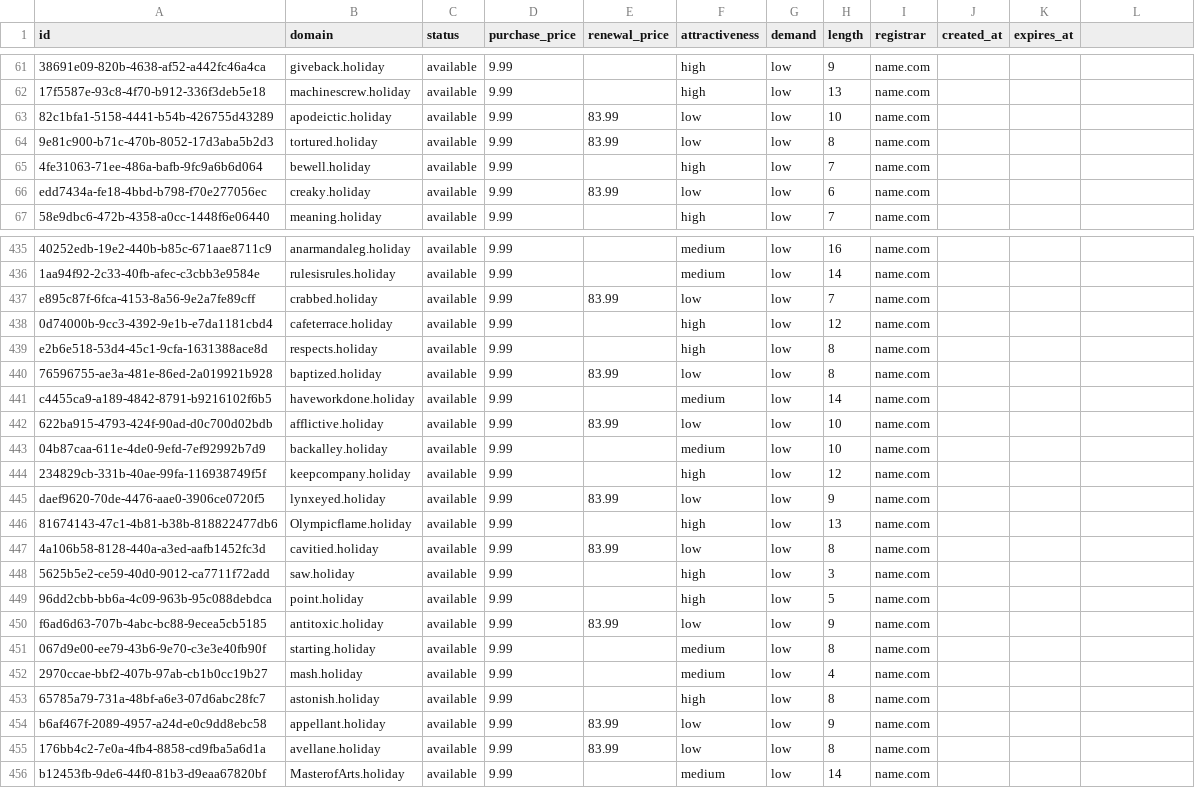
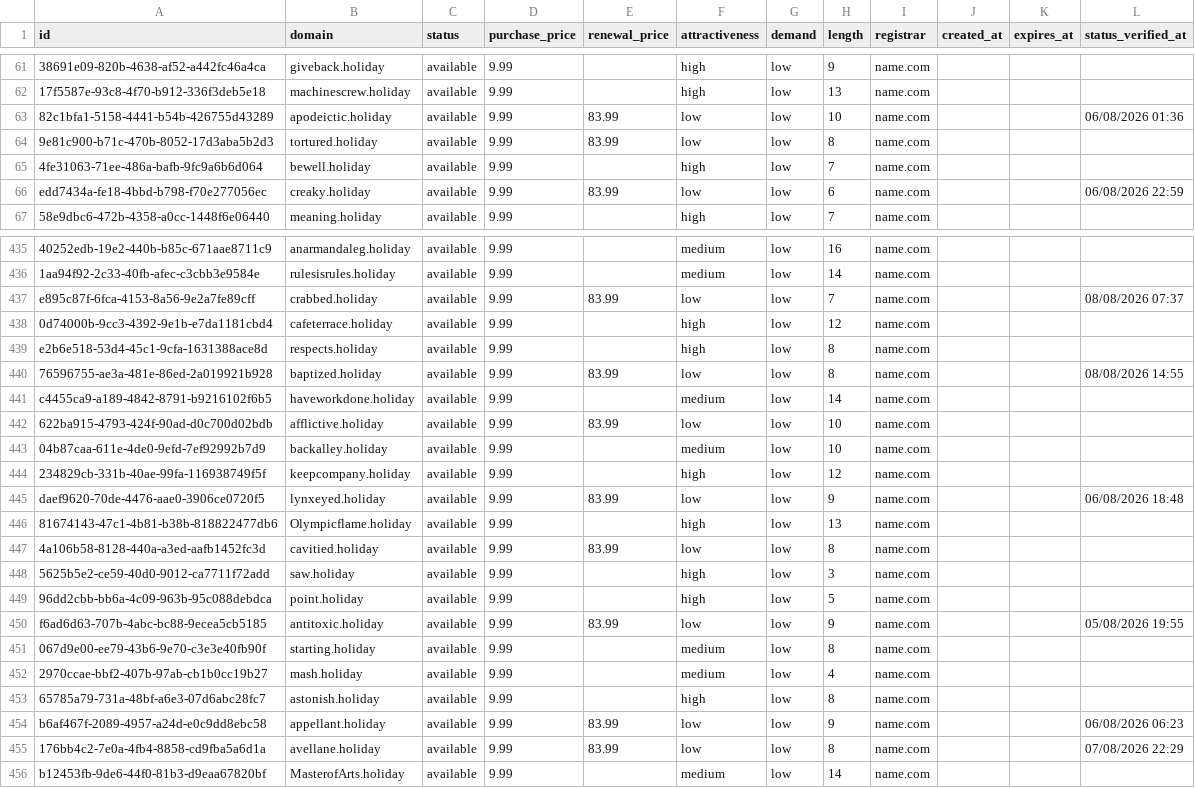
Before and after one commit to UniqueDomains/holiday-oneword-domains, a CSV file: holiday.csv, drawn as a sheet; only a part is shown, gaps mark what is left out; the diff covers the shown part only; the diff names each change by its address in the sheet, - before the commit and + after, or states it on an @@ line.

```diff
--- a/holiday.csv
+++ b/holiday.csv
-L1: (empty)
+L1: status_verified_at
-L63 (status_verified_at): (empty)
+L63 (status_verified_at): 06/08/2026 01:36
-L66 (status_verified_at): (empty)
+L66 (status_verified_at): 06/08/2026 22:59
-L437 (status_verified_at): (empty)
+L437 (status_verified_at): 08/08/2026 07:37
-L440 (status_verified_at): (empty)
+L440 (status_verified_at): 08/08/2026 14:55
-L445 (status_verified_at): (empty)
+L445 (status_verified_at): 06/08/2026 18:48
-L450 (status_verified_at): (empty)
+L450 (status_verified_at): 05/08/2026 19:55
-L454 (status_verified_at): (empty)
+L454 (status_verified_at): 06/08/2026 06:23
-L455 (status_verified_at): (empty)
+L455 (status_verified_at): 07/08/2026 22:29
```
Also changed, not shown: 120 edited cells elsewhere in this file, 6 other files.
